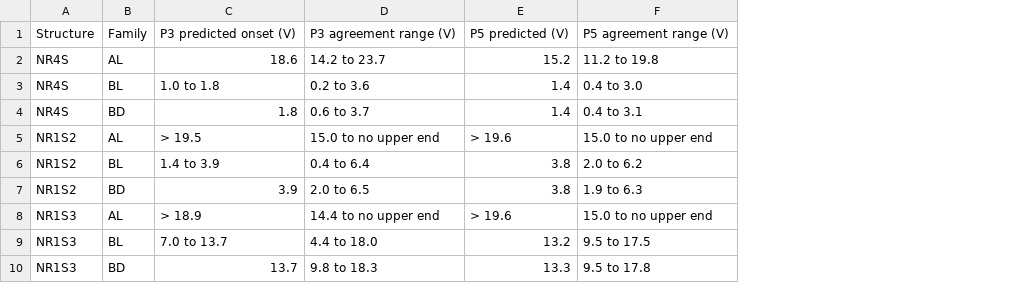
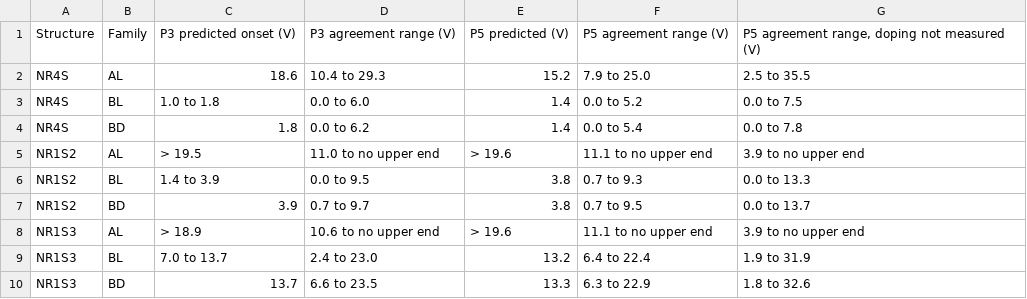
Before and after one commit to mithro/evampire, a CSV file: docs/high-voltage/test-die/hvt-tab-pt-range.csv, drawn as a sheet; only a part is shown; removed rows and columns are numbered as before the commit, all else as after; the diff names each change by its address in the sheet, - before the commit and + after, or states it on an @@ line.

```diff
--- a/docs/high-voltage/test-die/hvt-tab-pt-range.csv
+++ b/docs/high-voltage/test-die/hvt-tab-pt-range.csv
-column D, rows 1-10: P3 agreement range (V) | 14.2 to 23.7 | 0.2 to 3.6 | 0.6 to 3.7 | 15.0 to no upper end | 0.4 to 6.4 | 2.0 to 6.5 | 14.4 to no upper end | 4.4 to 18.0 | 9.8 to 18.3
+column D, rows 1-10: P3 agreement range (V) | 10.4 to 29.3 | 0.0 to 6.0 | 0.0 to 6.2 | 11.0 to no upper end | 0.0 to 9.5 | 0.7 to 9.7 | 10.6 to no upper end | 2.4 to 23.0 | 6.6 to 23.5
-column F, rows 1-10: P5 agreement range (V) | 11.2 to 19.8 | 0.4 to 3.0 | 0.4 to 3.1 | 15.0 to no upper end | 2.0 to 6.2 | 1.9 to 6.3 | 15.0 to no upper end | 9.5 to 17.5 | 9.5 to 17.8
+column F, rows 1-10: P5 agreement range (V) | 7.9 to 25.0 | 0.0 to 5.2 | 0.0 to 5.4 | 11.1 to no upper end | 0.7 to 9.3 | 0.7 to 9.5 | 11.1 to no upper end | 6.4 to 22.4 | 6.3 to 22.9
+column G, rows 1-10: P5 agreement range, doping not measured (V) | 2.5 to 35.5 | 0.0 to 7.5 | 0.0 to 7.8 | 3.9 to no upper end | 0.0 to 13.3 | 0.0 to 13.7 | 3.9 to no upper end | 1.9 to 31.9 | 1.8 to 32.6
```
